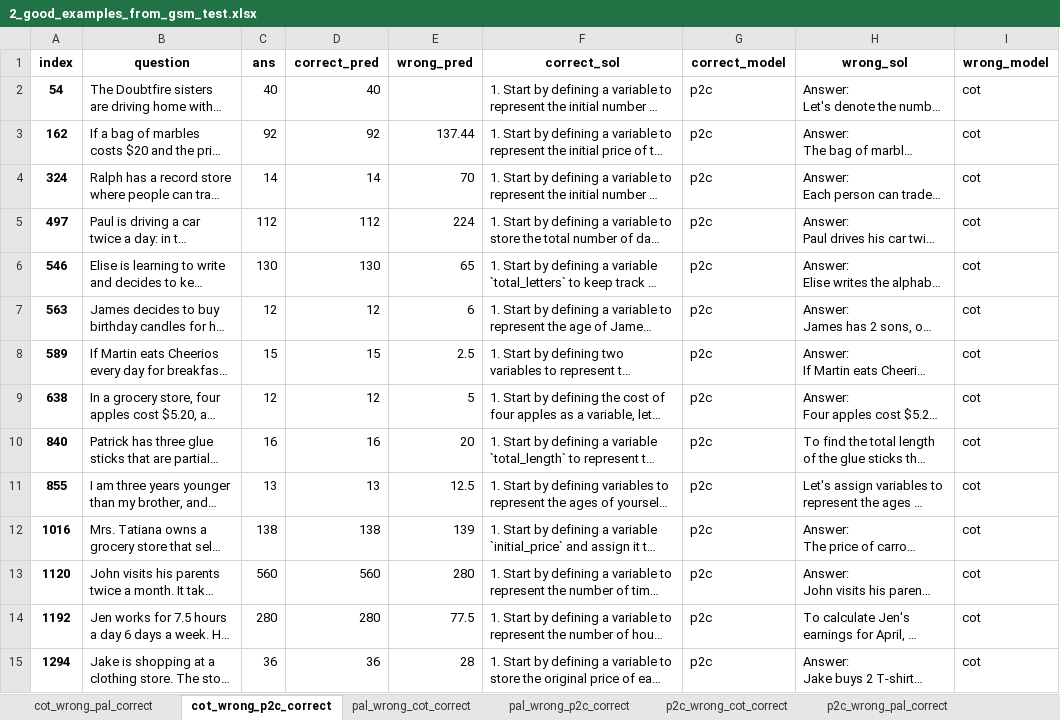
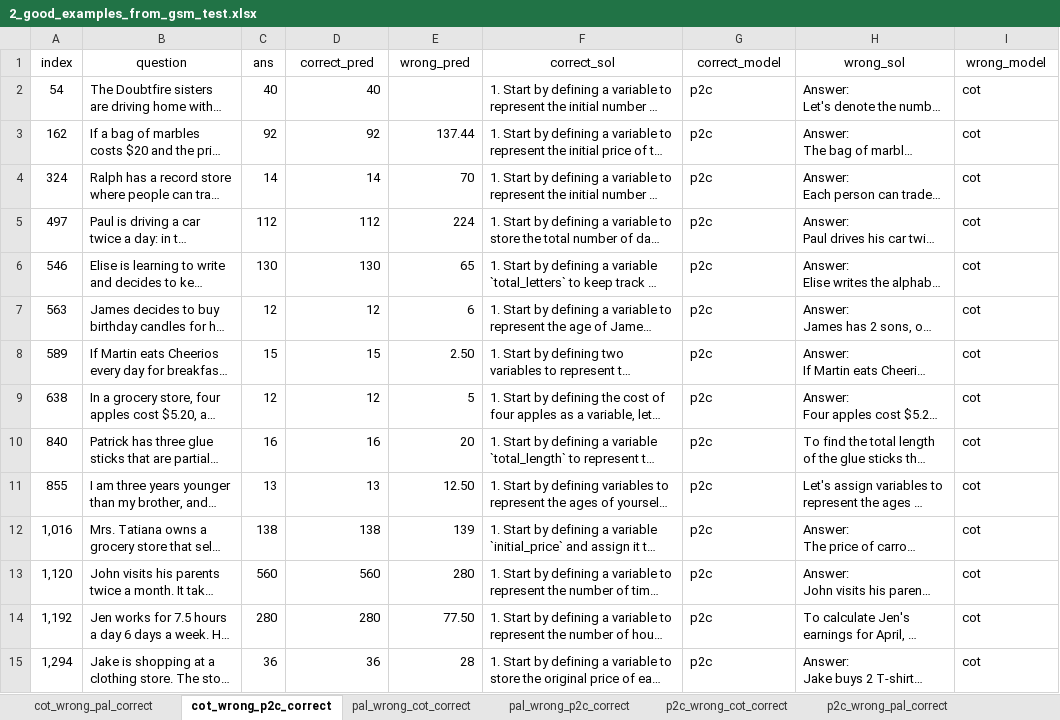
Before and after one commit to fgenie/Model-Selection-Reasoning, an Excel workbook: src/prompts/prep_reflexion/2_good_examples_from_gsm_test.xlsx, sheet cot_wrong_p2c_correct, drawn as a sheet; long unchanged cells end in …; values as stored, in another font and other column widths than the file's, no borders; the diff names each change by its address in the sheet, - before the commit and + after, or states it on an @@ line.

```diff
--- a/src/prompts/prep_reflexion/2_good_examples_from_gsm_test.xlsx (sheet cot_wrong_p2c_correct)
+++ b/src/prompts/prep_reflexion/2_good_examples_from_gsm_test.xlsx (sheet cot_wrong_p2c_correct)
-A1:I1 bold: on
+A1:I1 bold: off
-A2:A15 bold: on
+A2:A15 bold: off
-E8 (wrong_pred): 2.5
+E8 (wrong_pred): 2.50
-E11 (wrong_pred): 12.5
+E11 (wrong_pred): 12.50
-A12 (index): 1016
+A12 (index): 1,016
-A13 (index): 1120
+A13 (index): 1,120
-A14 (index): 1192
+A14 (index): 1,192
-E14 (wrong_pred): 77.5
+E14 (wrong_pred): 77.50
-A15 (index): 1294
+A15 (index): 1,294
```
Also changed, not shown: sheet p2c_wrong_pal_correct, sheet cot_wrong_pal_correct, sheet p2c_wrong_cot_correct, sheet pal_wrong_cot_correct, sheet pal_wrong_p2c_correct, 10 other files.
